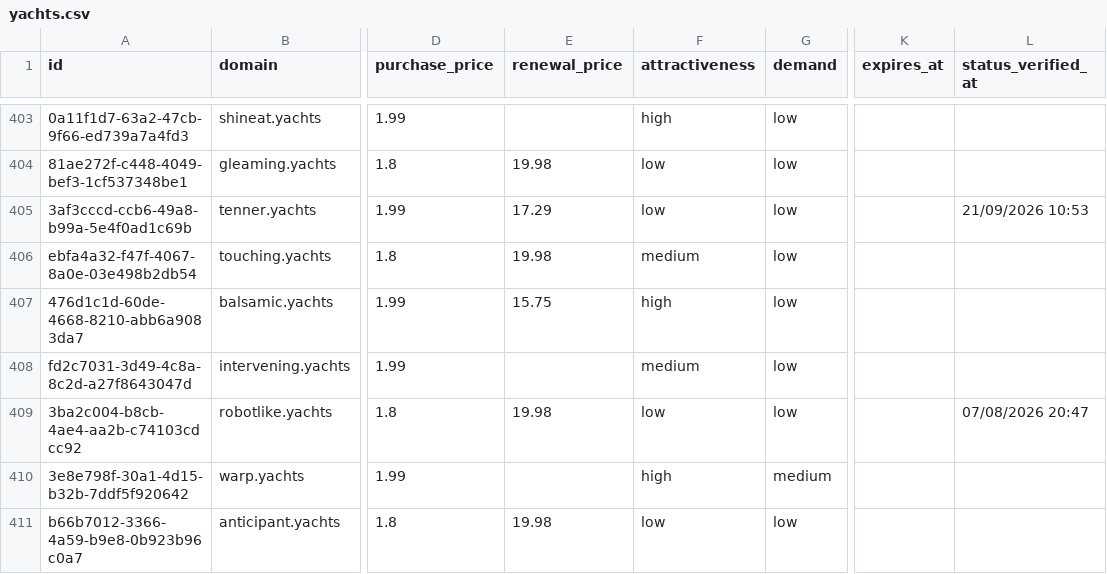
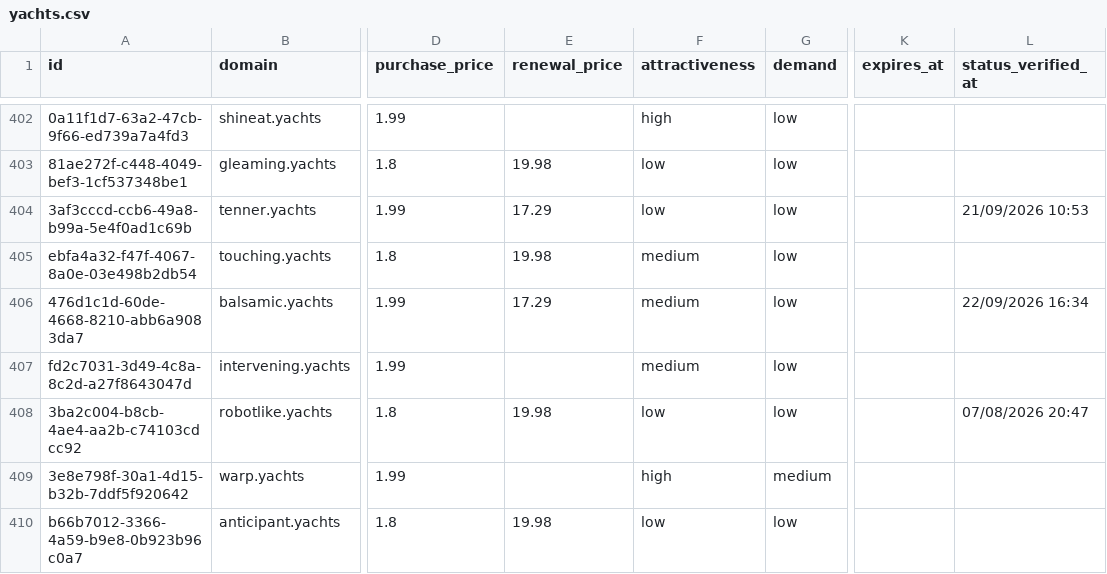
Before and after one commit to UniqueDomains/yachts-oneword-domains, a CSV file: yachts.csv, drawn as a sheet; only a part is shown, gaps mark what is left out; addresses are those after the commit; the diff covers the shown part only; the diff names each change by its address in the sheet, - before the commit and + after, or states it on an @@ line.

Commit message:
Domains update

```diff
--- a/yachts.csv
+++ b/yachts.csv
-E406 (renewal_price): 15.75
+E406 (renewal_price): 17.29
-F406 (attractiveness): high
+F406 (attractiveness): medium
-L406 (status_verified_at): (empty)
+L406 (status_verified_at): 22/09/2026 16:34
```
Also changed, not shown: 4 added rows, 4 removed rows and 104 edited cells elsewhere in this file, 4 other files.
